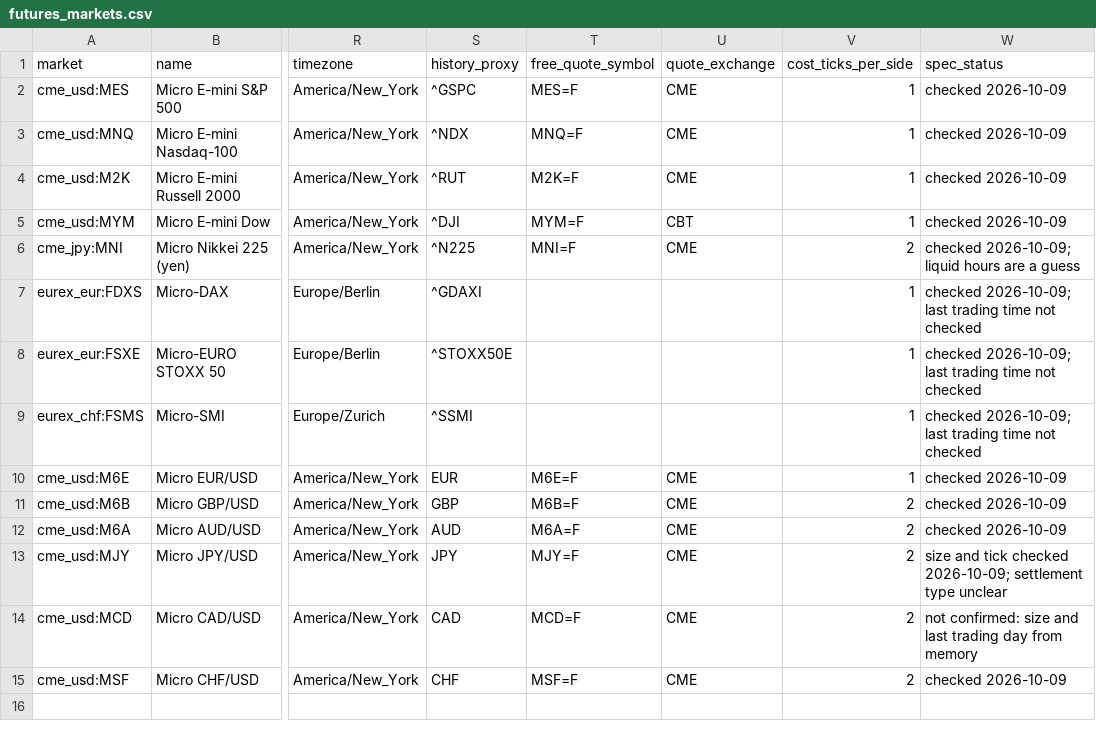
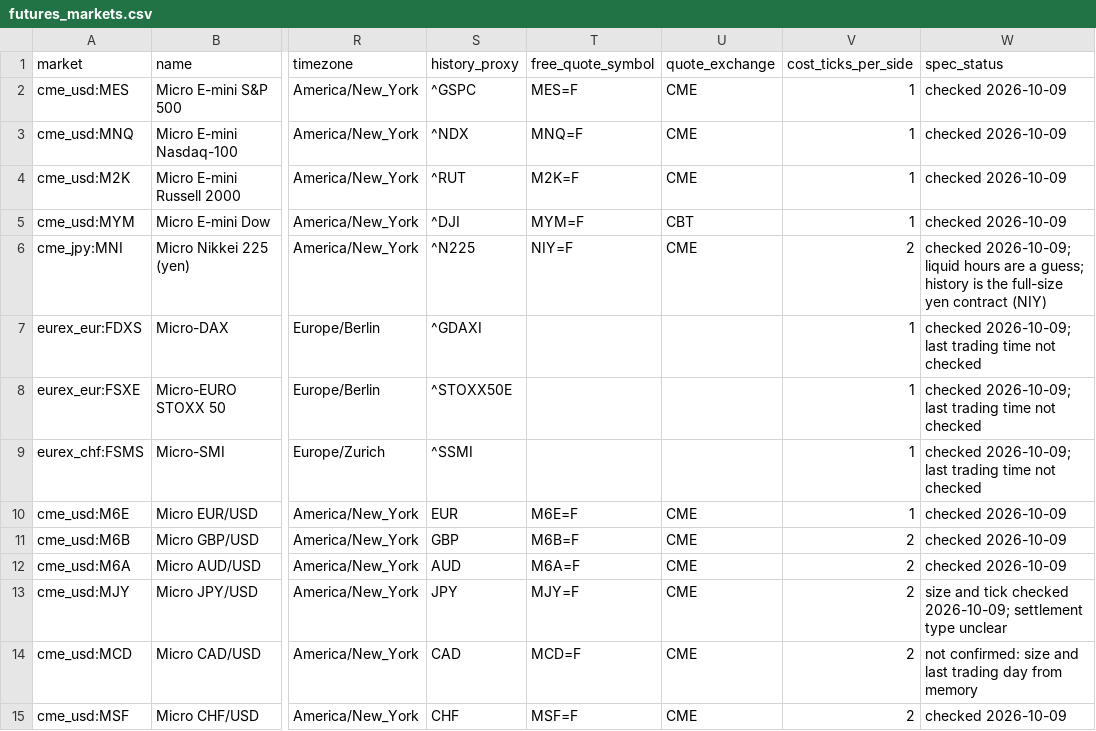
Before and after one commit to Project-Odysseus/CryptoQuantMFT, a CSV file: config/futures_markets.csv, drawn as a sheet; only a part is shown, gaps mark what is left out; the diff names each change by its address in the sheet, - before the commit and + after, or states it on an @@ line.

Commit message:
feat: futures recorder, snapshot of the futures ledger, docs for futures books

```diff
--- a/config/futures_markets.csv
+++ b/config/futures_markets.csv
-T6 (free_quote_symbol): MNI=F
+T6 (free_quote_symbol): NIY=F
-W6 (spec_status): …are a guess
+W6 (spec_status): …are a guess; history is the full-size yen contract (NIY)
```
Also changed, not shown: 7 other files.
